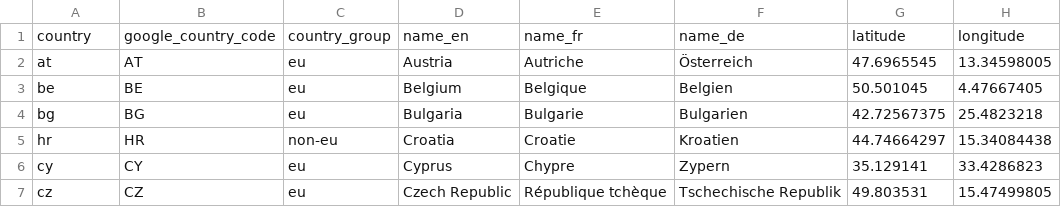
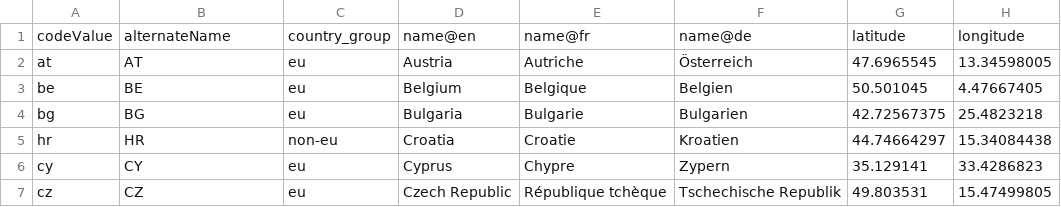
Before and after one commit to google/dspl, a CSV file: samples/eurostat/unemployment/countries.csv (was datasets/eurostat/unemployment/countries.csv), drawn as a sheet; only a part is shown.

```diff
--- a/datasets/eurostat/unemployment/countries.csv
+++ b/samples/eurostat/unemployment/countries.csv
@@ -1,2 +1,2 @@
-"country","google_country_code","country_group","name_en","name_fr","name_de","latitude","longitude"
+"codeValue","alternateName","country_group","name@en","name@fr","name@de","latitude","longitude"
 "at","AT","eu","Austria","Autriche","Österreich","47.6965545","13.34598005"
```
Also changed, not shown: samples/eurostat/unemployment/seasonalities.csv, 66 other files.
